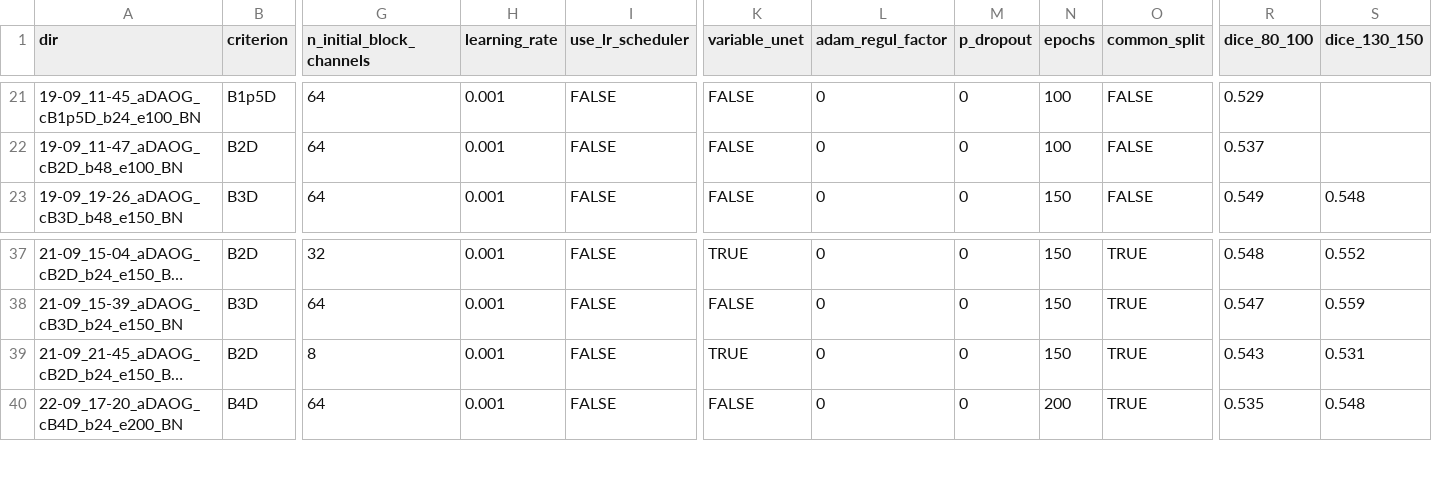
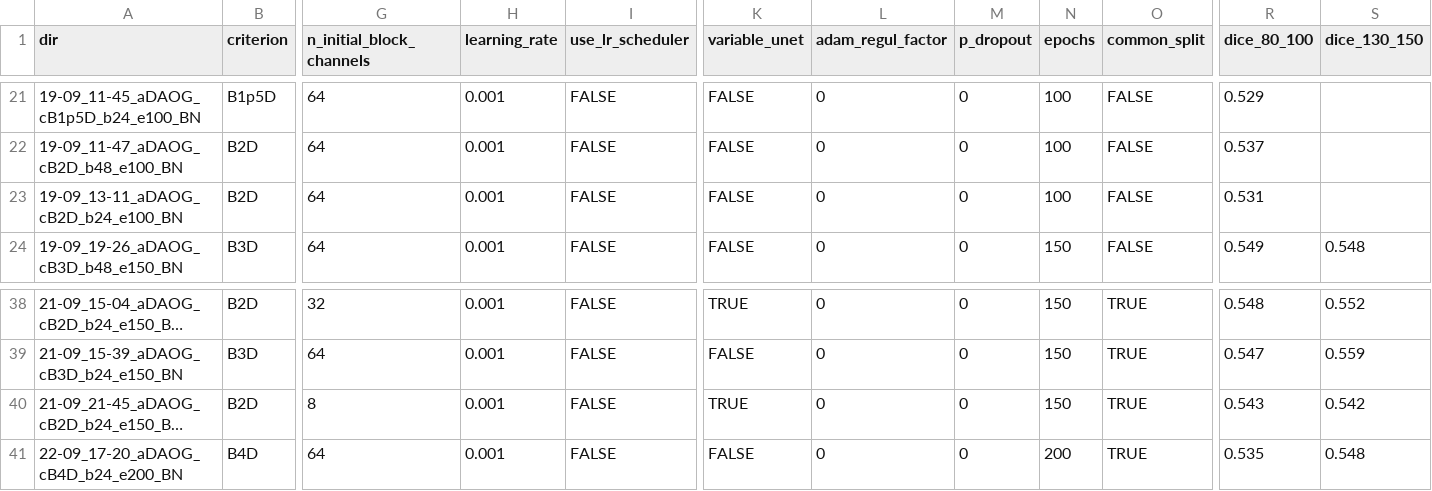
Before and after one commit to CarlaSa/AML_project, a CSV file: artifacts/unet_training_runs.csv, drawn as a sheet; only a part is shown, gaps mark what is left out; long unchanged cells end in …; addresses are those after the commit; rows hold the shown columns only; the diff names each change by its address in the sheet, - before the commit and + after, or states it on an @@ line.

Commit message:
fast vollständige unet training tabelle

```diff
--- a/artifacts/unet_training_runs.csv
+++ b/artifacts/unet_training_runs.csv
+row 23: 19-09_13-11_aDAOG_cB2D_b24_e100_BN | B2D | 64 | 0.001 | FALSE | FALSE | 0 | 0 | 100 | FALSE | 0.531
-S40 (dice_130_150): 0.531
+S40 (dice_130_150): 0.542
```
Also changed, not shown: artifacts/unet_training_runs_for_latex.csv.
